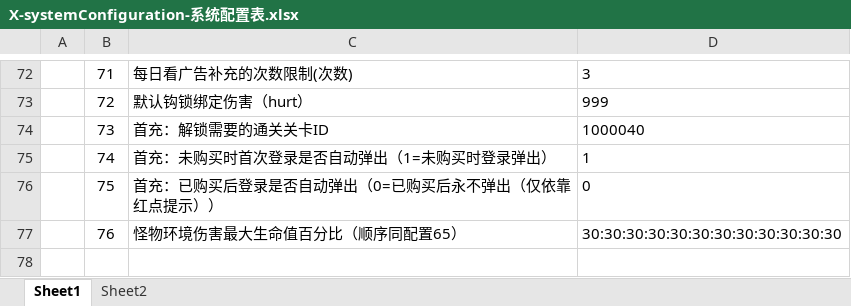
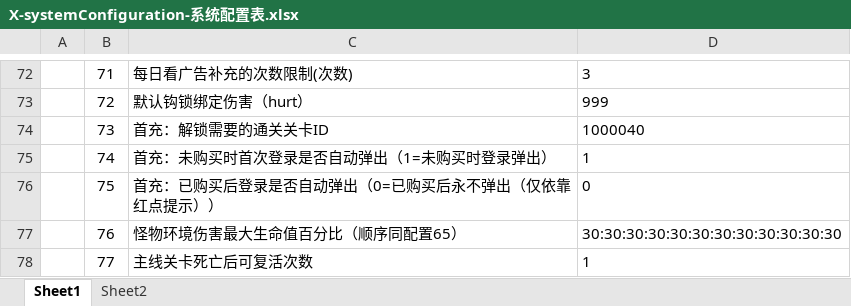
Before and after one commit to zjiang-create/-, an Excel workbook: 数值知识库-网页版GPT/源表/X-systemConfiguration-系统配置表.xlsx, sheet Sheet1, drawn as a sheet; only a part is shown, gaps mark what is left out; values as stored, in another font and other column widths than the file's, no borders; the diff names each change by its address in the sheet, - before the commit and + after, or states it on an @@ line.

```diff
--- a/数值知识库-网页版GPT/源表/X-systemConfiguration-系统配置表.xlsx (sheet Sheet1)
+++ b/数值知识库-网页版GPT/源表/X-systemConfiguration-系统配置表.xlsx (sheet Sheet1)
+row 78:  | 77 | 主线关卡死亡后可复活次数 | 1
```
Also changed, not shown: 数值知识库-网页版GPT/源表/B-ObjectLibrary-编辑器物件表.xlsx, 数值知识库-网页版GPT/源表/W-TextTranslation-文本翻译表.xlsx, 2 other files.
